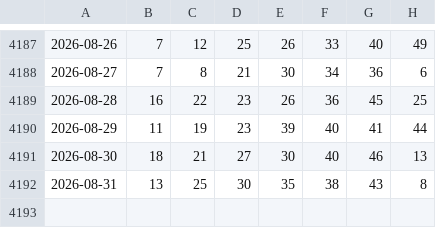
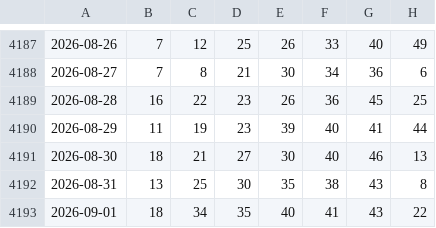
Before and after one commit to Pingarra1971/bonoloto-2, a CSV file: data/bonoloto_historico.csv, drawn as a sheet; only a part is shown, gaps mark what is left out; the diff names each change by its address in the sheet, - before the commit and + after, or states it on an @@ line.

```diff
--- a/data/bonoloto_historico.csv
+++ b/data/bonoloto_historico.csv
+row 4193: 2026-09-01 | 18 | 34 | 35 | 40 | 41 | 43 | 22
```
Also changed, not shown: 2 other files.
